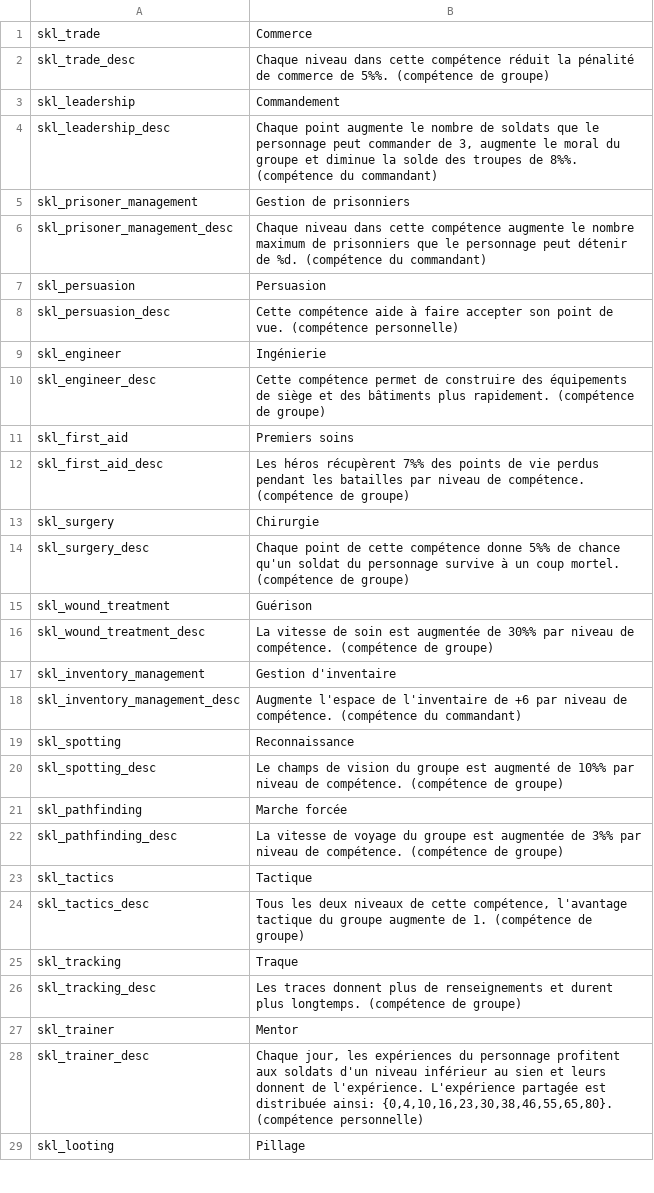
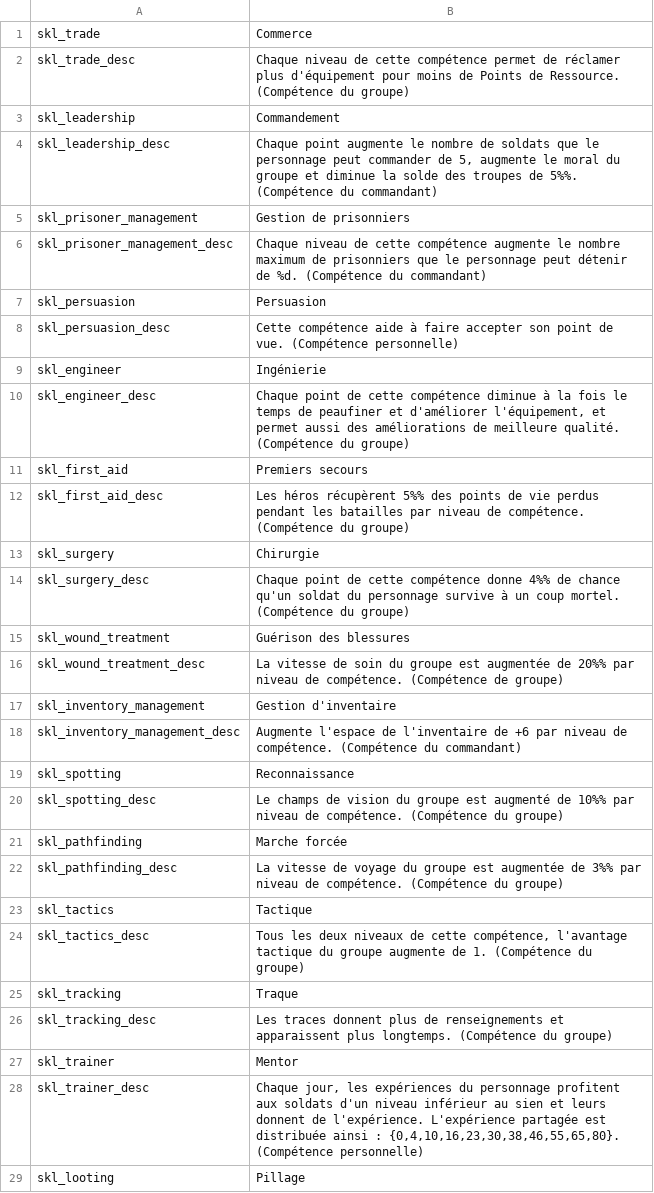
Before and after one commit to Swyter/tld, a CSV file: Languages/fr/skills.csv, drawn as a sheet; only a part is shown; the diff covers the shown part only.

Commit message:
*make indenting a bit more consistent in the game start menus. *pull from transifex with the latest fr_FR updates and the "Pelargir" fix for all the translations.

```diff
--- a/Languages/fr/skills.csv
+++ b/Languages/fr/skills.csv
@@ -1,29 +1,29 @@
 skl_trade|Commerce
-skl_trade_desc|Chaque niveau dans cette compétence réduit la pénalité de commerce de 5%%. (compétence de groupe)
+skl_trade_desc|Chaque niveau de cette compétence permet de réclamer plus d'équipement pour moins de Points de Ressource. (Compétence du groupe)
 skl_leadership|Commandement
-skl_leadership_desc|Chaque point augmente le nombre de soldats que le personnage peut commander de 3, augmente le moral du groupe et diminue la solde des troupes de 8%%. (compétence du commandant)
+skl_leadership_desc|Chaque point augmente le nombre de soldats que le personnage peut commander de 5, augmente le moral du groupe et diminue la solde des troupes de 5%%. (Compétence du commandant)
 skl_prisoner_management|Gestion de prisonniers
-skl_prisoner_management_desc|Chaque niveau dans cette compétence augmente le nombre maximum de prisonniers que le personnage peut détenir de %d. (compétence du commandant)
+skl_prisoner_management_desc|Chaque niveau de cette compétence augmente le nombre maximum de prisonniers que le personnage peut détenir de %d. (Compétence du commandant)
 skl_persuasion|Persuasion
-skl_persuasion_desc|Cette compétence aide à faire accepter son point de vue. (compétence personnelle)
+skl_persuasion_desc|Cette compétence aide à faire accepter son point de vue. (Compétence personnelle)
 skl_engineer|Ingénierie
-skl_engineer_desc|Cette compétence permet de construire des équipements de siège et des bâtiments plus rapidement. (compétence de groupe)
-skl_first_aid|Premiers soins
-skl_first_aid_desc|Les héros récupèrent 7%% des points de vie perdus pendant les batailles par niveau de compétence. (compétence de groupe)
+skl_engineer_desc|Chaque point de cette compétence diminue à la fois le temps de peaufiner et d'améliorer l'équipement, et permet aussi des améliorations de meilleure qualité. (Compétence du groupe)
+skl_first_aid|Premiers secours
+skl_first_aid_desc|Les héros récupèrent 5%% des points de vie perdus pendant les batailles par niveau de compétence. (Compétence du groupe)
 skl_surgery|Chirurgie
-skl_surgery_desc|Chaque point de cette compétence donne 5%% de chance qu'un soldat du personnage survive à un coup mortel. (compétence de groupe)
-skl_wound_treatment|Guérison
-skl_wound_treatment_desc|La vitesse de soin est augmentée de 30%% par niveau de compétence. (compétence de groupe)
+skl_surgery_desc|Chaque point de cette compétence donne 4%% de chance qu'un soldat du personnage survive à un coup mortel. (Compétence du groupe)
+skl_wound_treatment|Guérison des blessures
+skl_wound_treatment_desc|La vitesse de soin du groupe est augmentée de 20%% par niveau de compétence. (Compétence de groupe)
 skl_inventory_management|Gestion d'inventaire
-skl_inventory_management_desc|Augmente l'espace de l'inventaire de +6 par niveau de compétence. (compétence du commandant)
+skl_inventory_management_desc|Augmente l'espace de l'inventaire de +6 par niveau de compétence. (Compétence du commandant)
 skl_spotting|Reconnaissance
-skl_spotting_desc|Le champs de vision du groupe est augmenté de 10%% par niveau de compétence. (compétence de groupe)
+skl_spotting_desc|Le champs de vision du groupe est augmenté de 10%% par niveau de compétence. (Compétence du groupe)
 skl_pathfinding|Marche forcée
-skl_pathfinding_desc|La vitesse de voyage du groupe est augmentée de 3%% par niveau de compétence. (compétence de groupe)
+skl_pathfinding_desc|La vitesse de voyage du groupe est augmentée de 3%% par niveau de compétence. (Compétence du groupe)
 skl_tactics|Tactique
-skl_tactics_desc|Tous les deux niveaux de cette compétence, l'avantage tactique du groupe augmente de 1. (compétence de groupe)
+skl_tactics_desc|Tous les deux niveaux de cette compétence, l'avantage tactique du groupe augmente de 1. (Compétence du groupe)
 skl_tracking|Traque
-skl_tracking_desc|Les traces donnent plus de renseignements et durent plus longtemps. (compétence de groupe)
+skl_tracking_desc|Les traces donnent plus de renseignements et apparaissent plus longtemps. (Compétence du groupe)
 skl_trainer|Mentor
-skl_trainer_desc|Chaque jour, les expériences du personnage profitent aux soldats d'un niveau inférieur au sien et leurs donnent de l'expérience. L'expérience partagée est distribuée ainsi: {0,4,10,16,23,30,38,46,55,65,80}. (compétence personnelle)
+skl_trainer_desc|Chaque jour, les expériences du personnage profitent aux soldats d'un niveau inférieur au sien et leurs donnent de l'expérience. L'expérience partagée est distribuée ainsi : {0,4,10,16,23,30,38,46,55,65,80}. (Compétence personnelle)
 skl_looting|Pillage
```
Also changed, not shown: 10 edited cells elsewhere in this file, Languages/fr/game_menus.csv, Languages/fr/item_kinds.csv, 8 other files.
